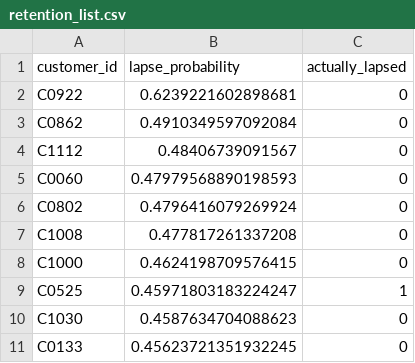
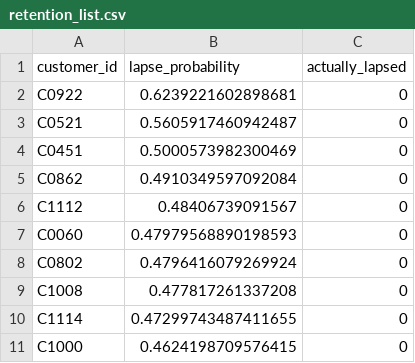
Before and after one commit to VHari1110/Instamart-Customer-Intelligence, a CSV file: outputs/retention_list.csv, drawn as a sheet; removed rows and columns are numbered as before the commit, all else as after; the diff names each change by its address in the sheet, - before the commit and + after, or states it on an @@ line.

```diff
--- a/outputs/retention_list.csv
+++ b/outputs/retention_list.csv
+row 3: C0521 | 0.5605917460942487 | 0
+row 4: C0451 | 0.5000573982300469 | 0
+row 10: C1114 | 0.47299743487411655 | 0
-row 9: C0525 | 0.45971803183224247 | 1
-row 10: C1030 | 0.4587634704088623 | 0
-row 11: C0133 | 0.45623721351932245 | 0
```
Also changed, not shown: outputs/triage_budget_demo.csv, 4 other files.
